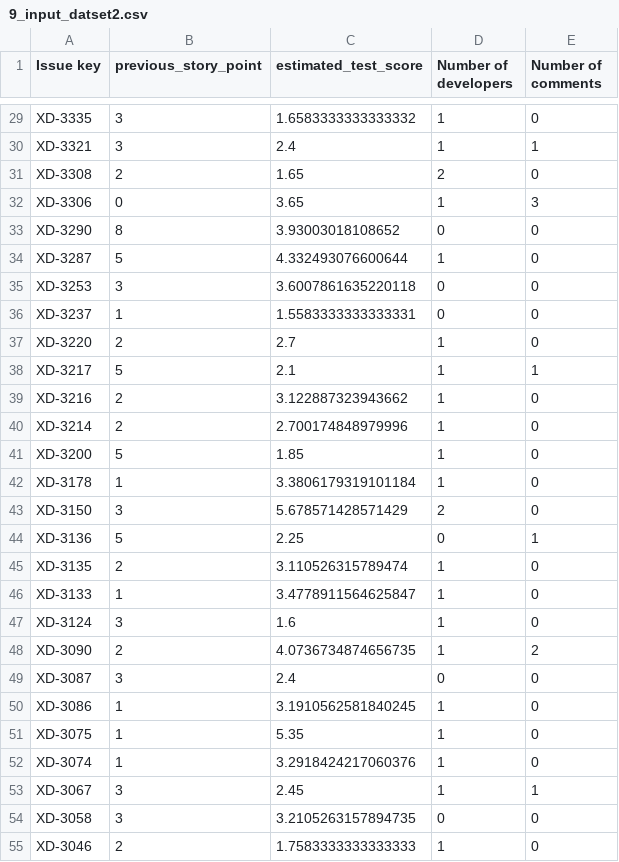
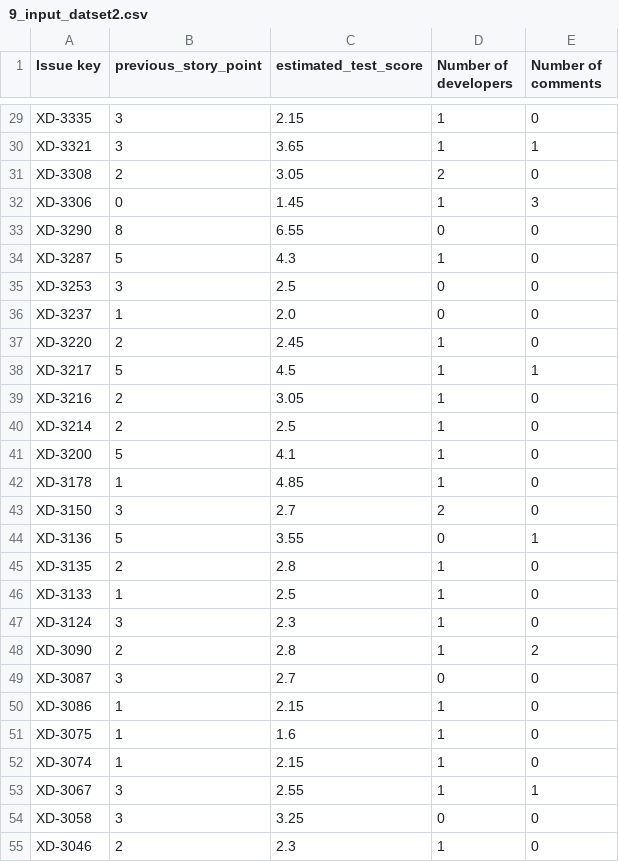
Before and after one commit to kelumsampath/FYP_FLASK_Back, a CSV file: csv/Prediction/9_input_datset2.csv, drawn as a sheet; only a part is shown, gaps mark what is left out; the diff covers the shown part only; the diff names each change by its address in the sheet, - before the commit and + after, or states it on an @@ line.

```diff
--- a/csv/Prediction/9_input_datset2.csv
+++ b/csv/Prediction/9_input_datset2.csv
-C29 (estimated_test_score): 1.6583333333333332
+C29 (estimated_test_score): 2.15
-C30 (estimated_test_score): 2.4
+C30 (estimated_test_score): 3.65
-C31 (estimated_test_score): 1.65
+C31 (estimated_test_score): 3.05
-C32 (estimated_test_score): 3.65
+C32 (estimated_test_score): 1.45
-C33 (estimated_test_score): 3.93003018108652
+C33 (estimated_test_score): 6.55
-C34 (estimated_test_score): 4.332493076600644
+C34 (estimated_test_score): 4.3
-C35 (estimated_test_score): 3.6007861635220118
+C35 (estimated_test_score): 2.5
-C36 (estimated_test_score): 1.5583333333333331
+C36 (estimated_test_score): 2.0
-C37 (estimated_test_score): 2.7
+C37 (estimated_test_score): 2.45
-C38 (estimated_test_score): 2.1
+C38 (estimated_test_score): 4.5
-C39 (estimated_test_score): 3.122887323943662
+C39 (estimated_test_score): 3.05
-C40 (estimated_test_score): 2.700174848979996
+C40 (estimated_test_score): 2.5
-C41 (estimated_test_score): 1.85
+C41 (estimated_test_score): 4.1
-C42 (estimated_test_score): 3.3806179319101184
+C42 (estimated_test_score): 4.85
-C43 (estimated_test_score): 5.678571428571429
+C43 (estimated_test_score): 2.7
-C44 (estimated_test_score): 2.25
+C44 (estimated_test_score): 3.55
-C45 (estimated_test_score): 3.110526315789474
+C45 (estimated_test_score): 2.8
-C46 (estimated_test_score): 3.4778911564625847
+C46 (estimated_test_score): 2.5
-C47 (estimated_test_score): 1.6
+C47 (estimated_test_score): 2.3
-C48 (estimated_test_score): 4.0736734874656735
+C48 (estimated_test_score): 2.8
-C49 (estimated_test_score): 2.4
+C49 (estimated_test_score): 2.7
-C50 (estimated_test_score): 3.1910562581840245
+C50 (estimated_test_score): 2.15
-C51 (estimated_test_score): 5.35
+C51 (estimated_test_score): 1.6
-C52 (estimated_test_score): 3.2918424217060376
+C52 (estimated_test_score): 2.15
-C53 (estimated_test_score): 2.45
+C53 (estimated_test_score): 2.55
-C54 (estimated_test_score): 3.2105263157894735
+C54 (estimated_test_score): 3.25
-C55 (estimated_test_score): 1.7583333333333333
+C55 (estimated_test_score): 2.3
```
Also changed, not shown: 119 edited cells elsewhere in this file, csv/Prediction/10_final_output.csv, csv/Prediction/6_estimated_new_text_score.csv, 14 other files.
